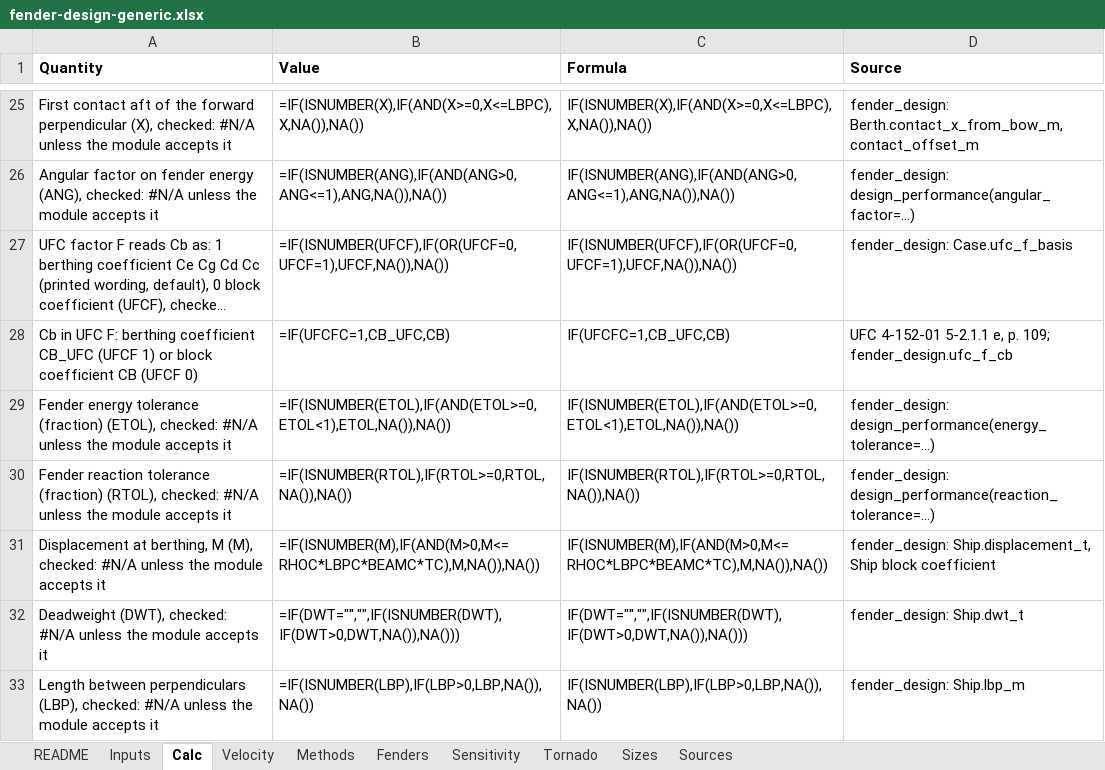
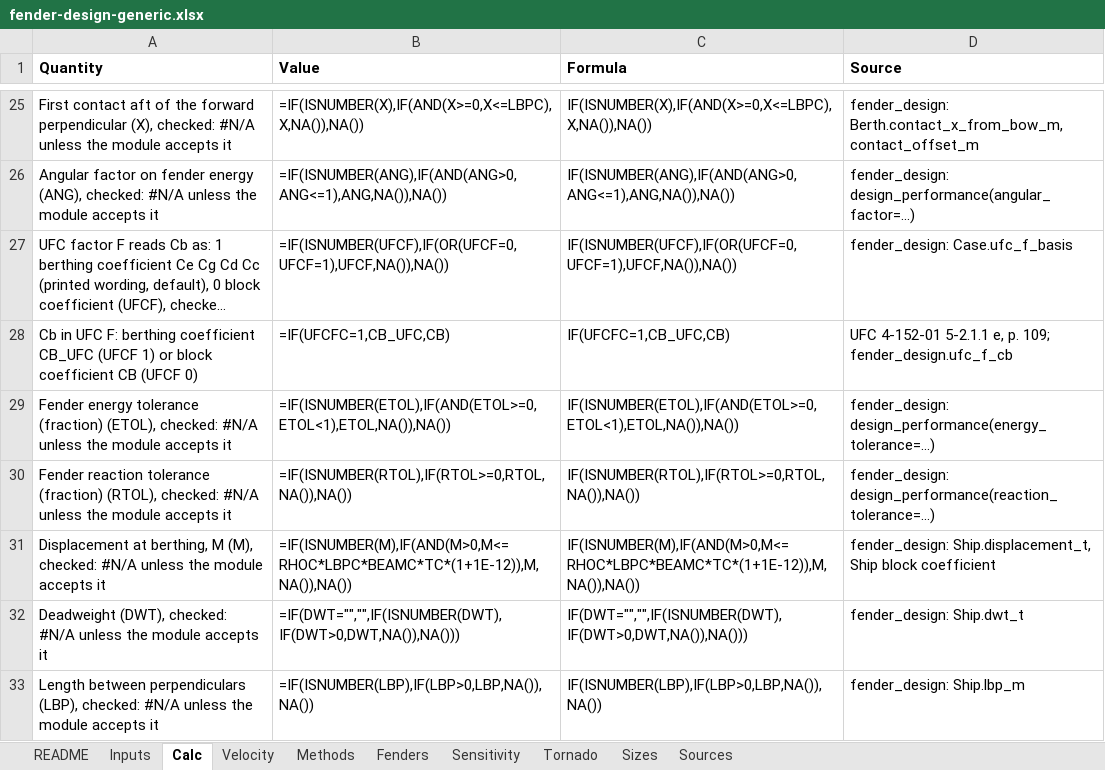
Before and after one commit to vamseeachanta/digitalmodel, an Excel workbook: docs/reports/modules/fender_design/fender-design-generic.xlsx, sheet Calc, drawn as a sheet; only a part is shown, gaps mark what is left out; long unchanged cells end in …; values as stored, in another font and other column widths than the file's, no borders; formulas without a stored value are shown as written; the diff names each change by its address in the sheet, - before the commit and + after, or states it on an @@ line.

```diff
--- a/docs/reports/modules/fender_design/fender-design-generic.xlsx (sheet Calc)
+++ b/docs/reports/modules/fender_design/fender-design-generic.xlsx (sheet Calc)
-B31 (Value): =IF(ISNUMBER(M),IF(AND(M>0,M<=RHOC*LBPC*BEAMC*TC),M,NA()),NA())
+B31 (Value): =IF(ISNUMBER(M),IF(AND(M>0,M<=RHOC*LBPC*BEAMC*TC*(1+1E-12)),M,NA()),NA())
-C31 (Formula): IF(ISNUMBER(M),IF(AND(M>0,M<=RHOC*LBPC*BEAMC*TC),M,NA()),NA())
+C31 (Formula): IF(ISNUMBER(M),IF(AND(M>0,M<=RHOC*LBPC*BEAMC*TC*(1+1E-12)),M,NA()),NA())
```
Also changed, not shown: sheet Sensitivity, charts or pictures, 20 other files.
